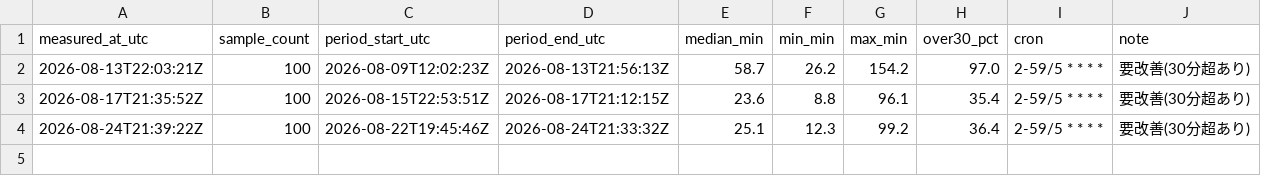
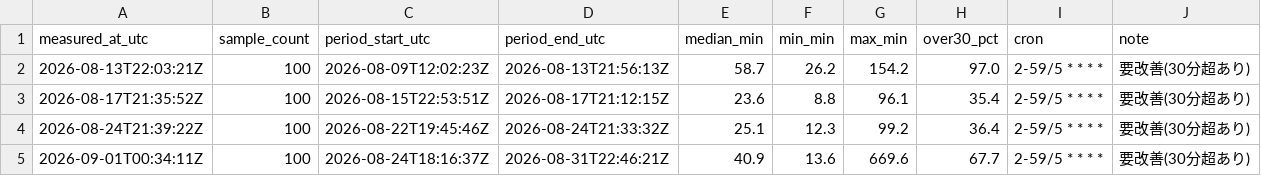
Before and after one commit to keniti2026/jishin-monitor, a CSV file: docs/latency-log.csv, drawn as a sheet; the diff names each change by its address in the sheet, - before the commit and + after, or states it on an @@ line.

```diff
--- a/docs/latency-log.csv
+++ b/docs/latency-log.csv
+row 5: 2026-09-01T00:34:11Z | 100 | 2026-08-24T18:16:37Z | 2026-08-31T22:46:21Z | 40.9 | 13.6 | 669.6 | 67.7 | 2-59/5 * * * * | 要改善(30分超あり)
```
Also changed, not shown: 1 other file.
